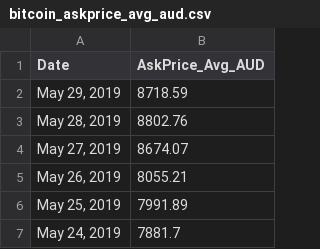
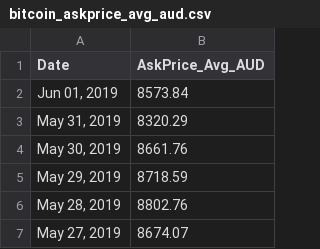
Before and after one commit to my-wealth-analyst/website-build, a CSV file: media_files/datasets/bitcoin_askprice_avg_aud.csv, drawn as a sheet; only a part is shown; the shorter side is filled out with more unchanged rows; the diff names each change by its address in the sheet, - before the commit and + after, or states it on an @@ line.

```diff
--- a/media_files/datasets/bitcoin_askprice_avg_aud.csv
+++ b/media_files/datasets/bitcoin_askprice_avg_aud.csv
+row 2: Jun 01, 2019 | 8573.84
+row 3: May 31, 2019 | 8320.29
+row 4: May 30, 2019 | 8661.76
```
Also changed, not shown: media_files/datasets/oil_askprice_avg_aud.csv, 3 other files.
